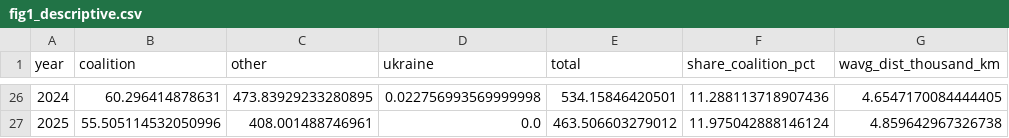
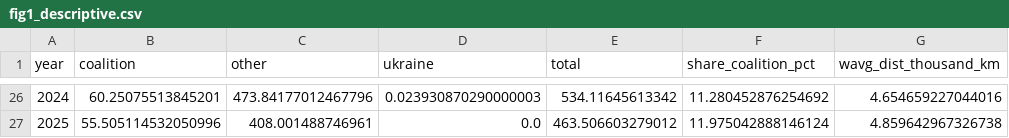
Before and after one commit to mv145x-ship-it/GM, a CSV file: paper/figures/data/fig1_descriptive.csv, drawn as a sheet; only a part is shown, gaps mark what is left out; the diff covers the shown part only.

```diff
--- a/paper/figures/data/fig1_descriptive.csv
+++ b/paper/figures/data/fig1_descriptive.csv
@@ -26,2 +26,2 @@ year,coalition,other,ukraine,total,share_coalition_pct,wavg_dist_thousand_km
-2024,60.296414878631,473.83929233280895,0.022756993569999998,534.15846420501,11.288113718907436,4.6547170084444405
+2024,60.25075513845201,473.84177012467796,0.023930870290000003,534.11645613342,11.280452876254692,4.654659227044016
 2025,55.505114532050996,408.001488746961,0.0,463.506603279012,11.975042888146124,4.859642967326738
```
Also changed, not shown: 28 edited cells elsewhere in this file, paper/figures/data/fig2_specification_path.csv, paper/figures/data/fig3_event_study.csv, 35 other files.
